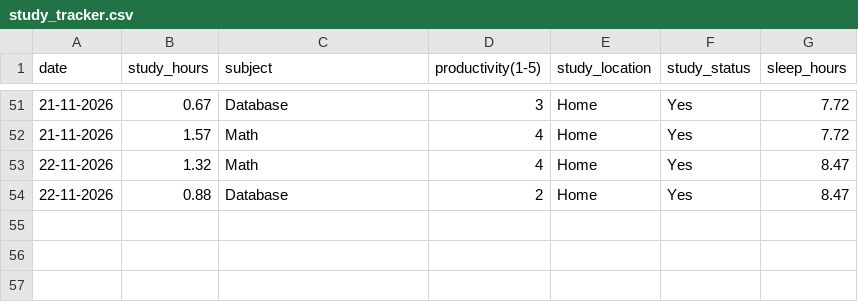
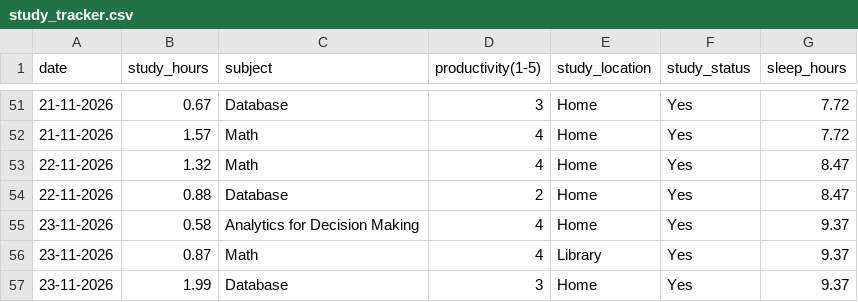
Before and after one commit to Askada21/dcp-assignment, a CSV file: data/study_tracker.csv, drawn as a sheet; only a part is shown, gaps mark what is left out.

Commit message:
Add day 39

```diff
--- a/data/study_tracker.csv
+++ b/data/study_tracker.csv
@@ -54 +54,4 @@ date,study_hours,subject,productivity(1-5),study_location,study_status,sleep_hou
 22-11-2026,0.88,Database,2,Home,Yes,8.47
+23-11-2026,0.58,Analytics for Decision Making,4,Home,Yes,9.37
+23-11-2026,0.87,Math,4,Library,Yes,9.37
+23-11-2026,1.99,Database,3,Home,Yes,9.37
```
